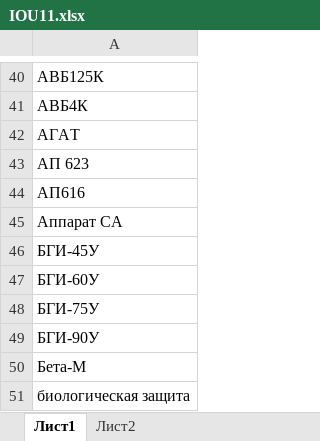
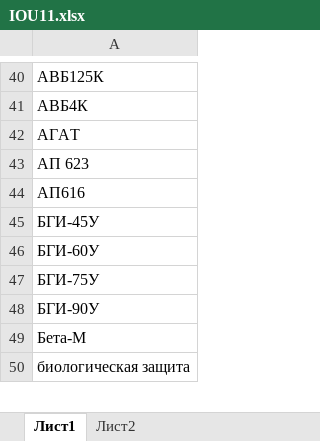
Before and after one commit to Rampant91/RAO_Project, an Excel workbook: data/Spravochniki/IOU11.xlsx, sheet Лист1, drawn as a sheet; only a part is shown, gaps mark what is left out; values as stored, in another font and other column widths than the file's, no borders; the diff names each change by its address in the sheet, - before the commit and + after, or states it on an @@ line.

```diff
--- a/data/Spravochniki/IOU11.xlsx (sheet Лист1)
+++ b/data/Spravochniki/IOU11.xlsx (sheet Лист1)
-row 45: Аппарат СА
```
Also changed, not shown: 23 other files.
